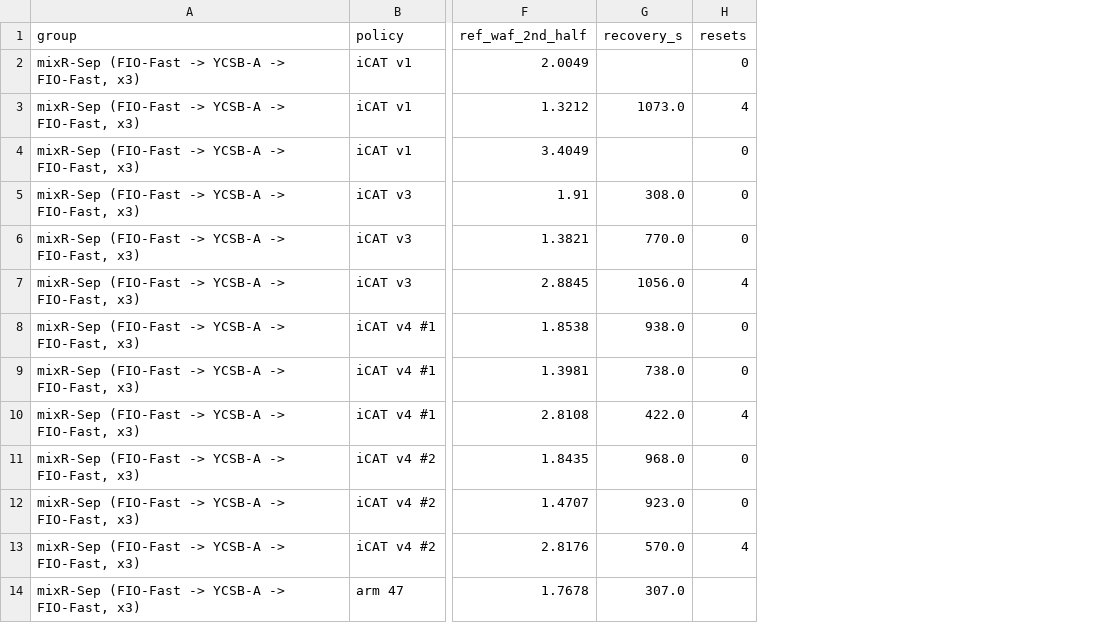
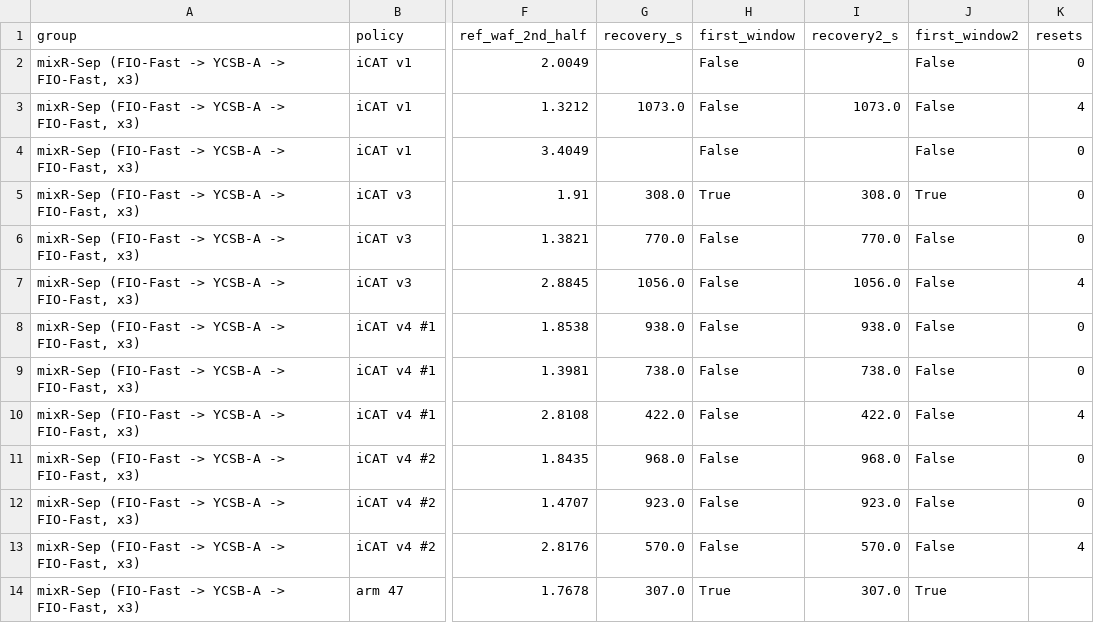
Before and after one commit to oyeong011/iCAT-experiments, a CSV file: report/revision-20261123/recovery.csv, drawn as a sheet; only a part is shown, gaps mark what is left out; the diff names each change by its address in the sheet, - before the commit and + after, or states it on an @@ line.

```diff
--- a/report/revision-20261123/recovery.csv
+++ b/report/revision-20261123/recovery.csv
+column H (first_window), rows 2-14: False | False | False | True | False | False | False | False | False | False | False | False | True
+column I (recovery2_s), rows 3-14: 1073.0 |  | 308.0 | 770.0 | 1056.0 | 938.0 | 738.0 | 422.0 | 968.0 | 923.0 | 570.0 | 307.0
+column J (first_window2), rows 2-14: False | False | False | True | False | False | False | False | False | False | False | False | True
```
Also changed, not shown: report/revision-20261123/exploration_counts.csv, 7 other files.
